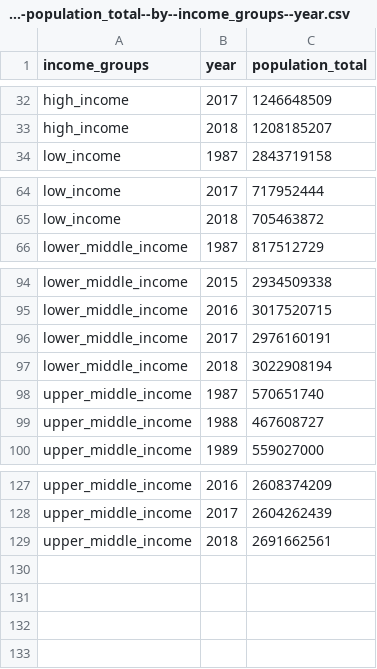
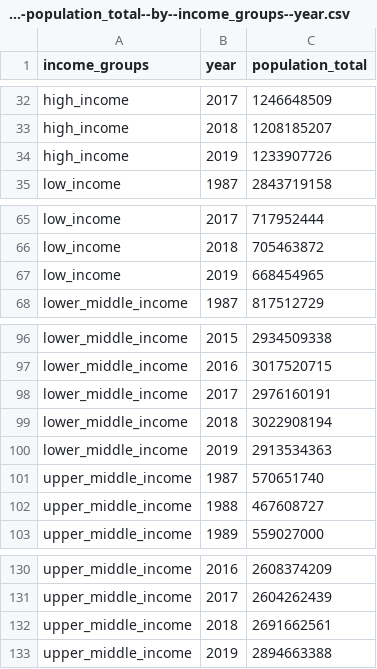
Before and after one commit to open-numbers/ddf--gapminder--population_by_income_group, a CSV file: ddf--datapoints--population_total--by--income_groups--year.csv, drawn as a sheet; only a part is shown, gaps mark what is left out.

```diff
--- a/ddf--datapoints--population_total--by--income_groups--year.csv
+++ b/ddf--datapoints--population_total--by--income_groups--year.csv
@@ -33,2 +33,3 @@ high_income,2017,1246648509
 high_income,2018,1208185207
+high_income,2019,1233907726
 low_income,1987,2843719158
@@ -65,2 +66,3 @@ low_income,2017,717952444
 low_income,2018,705463872
+low_income,2019,668454965
 lower_middle_income,1987,817512729
@@ -97,2 +99,3 @@ lower_middle_income,2017,2976160191
 lower_middle_income,2018,3022908194
+lower_middle_income,2019,2913534363
 upper_middle_income,1987,570651740
@@ -129 +132,2 @@ upper_middle_income,2017,2604262439
 upper_middle_income,2018,2691662561
+upper_middle_income,2019,2894663388
```
Also changed, not shown: ddf--datapoints--population_total_percent--by--income_groups--year.csv, etl/scripts/_debug/population-datapoints-translated/ddf--datapoints--population--by--country--year.csv, 1 other file.
